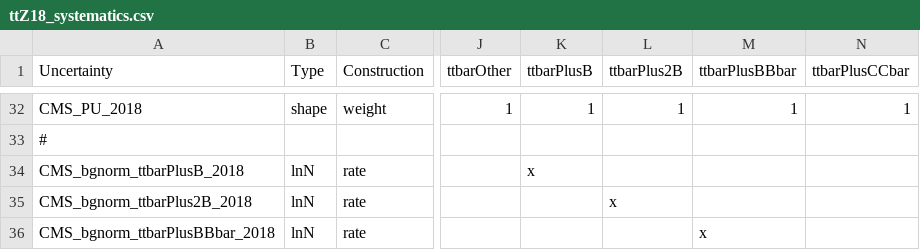
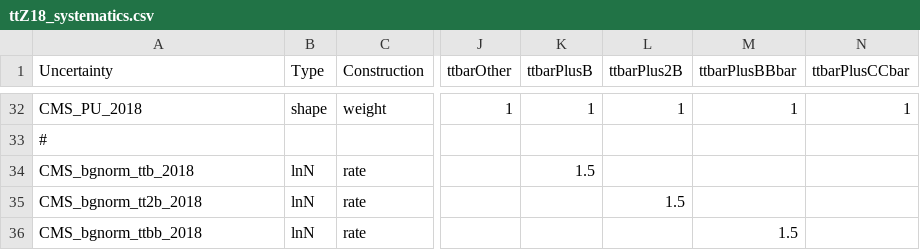
Before and after one commit to kit-cn-cms/pyroot-plotscripts, a CSV file: configs/ttZ18_systematics.csv, drawn as a sheet; only a part is shown, gaps mark what is left out; the diff covers the shown part only; the diff names each change by its address in the sheet, - before the commit and + after, or states it on an @@ line.

Commit message:
updated systematics for ttZ

```diff
--- a/configs/ttZ18_systematics.csv
+++ b/configs/ttZ18_systematics.csv
-A34 (Uncertainty): CMS_bgnorm_ttbarPlusB_2018
+A34 (Uncertainty): CMS_bgnorm_ttb_2018
-K34 (ttbarPlusB): x
+K34 (ttbarPlusB): 1.5
-A35 (Uncertainty): CMS_bgnorm_ttbarPlus2B_2018
+A35 (Uncertainty): CMS_bgnorm_tt2b_2018
-L35 (ttbarPlus2B): x
+L35 (ttbarPlus2B): 1.5
-A36 (Uncertainty): CMS_bgnorm_ttbarPlusBBbar_2018
+A36 (Uncertainty): CMS_bgnorm_ttbb_2018
-M36 (ttbarPlusBBbar): x
+M36 (ttbarPlusBBbar): 1.5
```
Also changed, not shown: 10 added rows and 5 edited cells elsewhere in this file.
